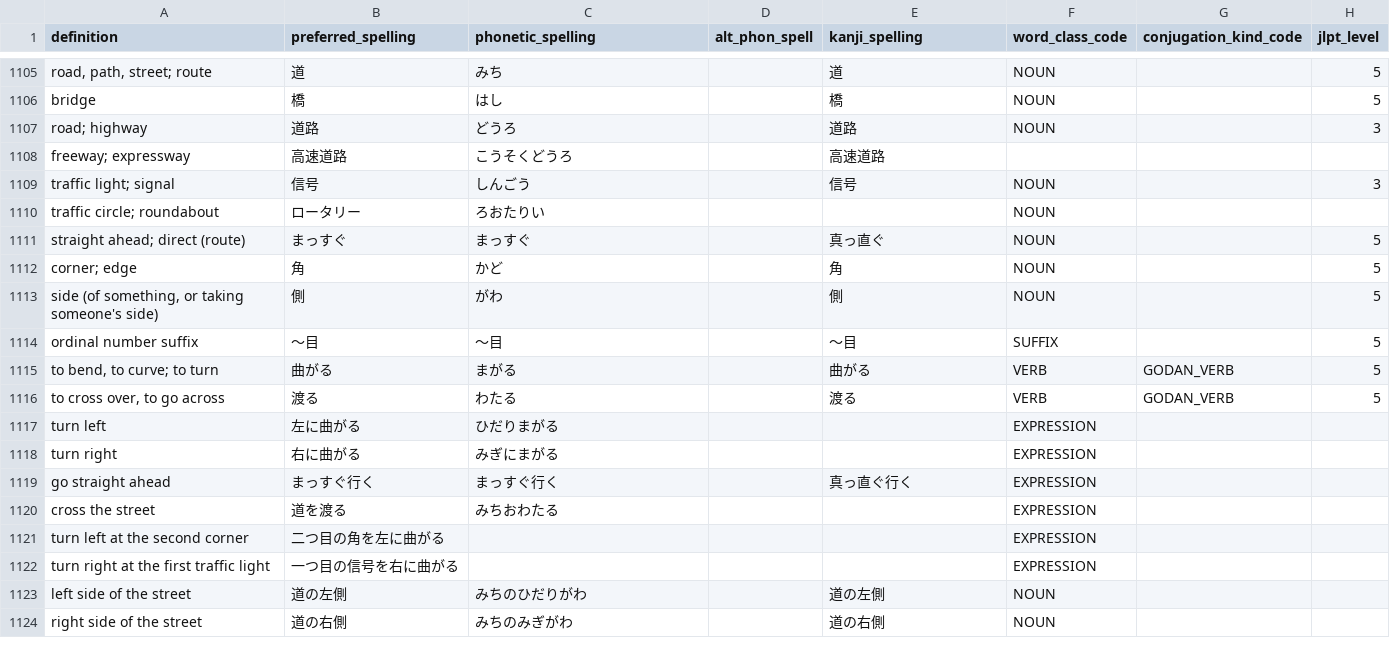
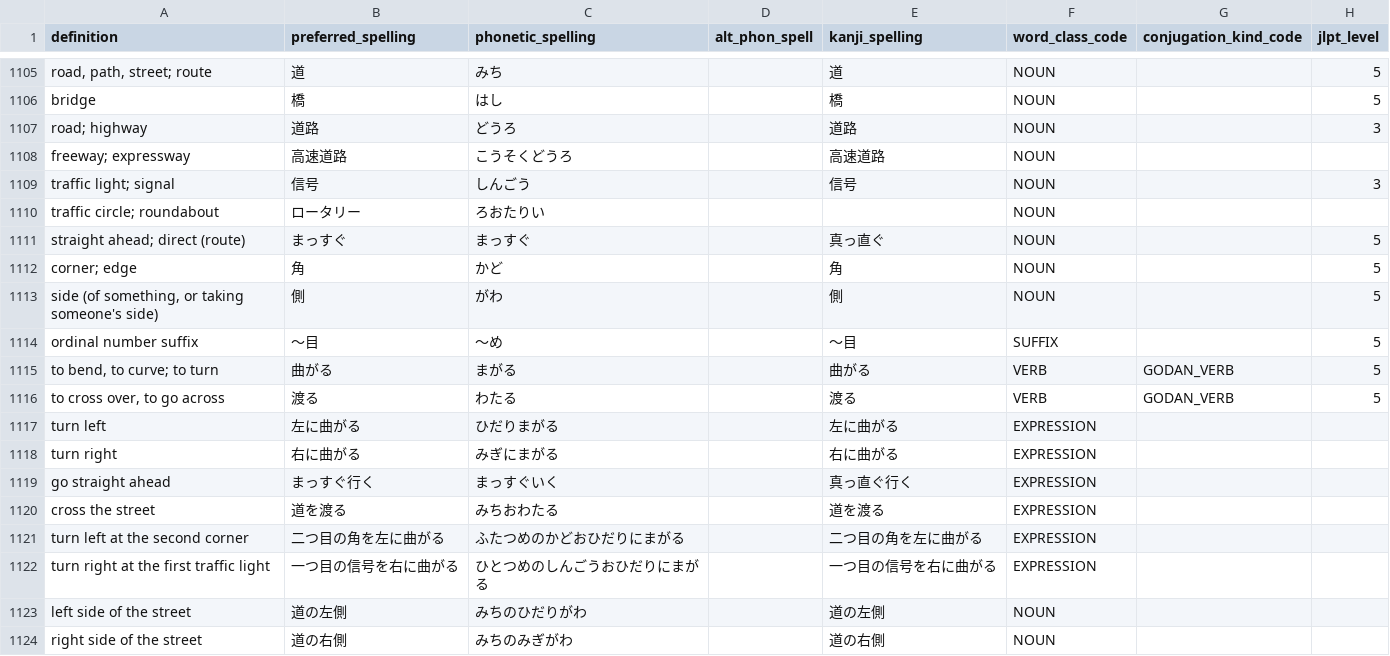
Before and after one commit to paploo/goi, a CSV file: files/日本語 Vocab - Vocab.csv, drawn as a sheet; only a part is shown, gaps mark what is left out; the diff names each change by its address in the sheet, - before the commit and + after, or states it on an @@ line.

```diff
--- a/files/日本語 Vocab - Vocab.csv
+++ b/files/日本語 Vocab - Vocab.csv
-F1108 (word_class_code): (empty)
+F1108 (word_class_code): NOUN
-C1114 (phonetic_spelling): 〜目
+C1114 (phonetic_spelling): 〜め
-E1117 (kanji_spelling): (empty)
+E1117 (kanji_spelling): 左に曲がる
-E1118 (kanji_spelling): (empty)
+E1118 (kanji_spelling): 右に曲がる
-C1119 (phonetic_spelling): まっすぐ行く
+C1119 (phonetic_spelling): まっすぐいく
-E1120 (kanji_spelling): (empty)
+E1120 (kanji_spelling): 道を渡る
-C1121 (phonetic_spelling): (empty)
+C1121 (phonetic_spelling): ふたつめのかどおひだりにまがる
-E1121 (kanji_spelling): (empty)
+E1121 (kanji_spelling): 二つ目の角を左に曲がる
-C1122 (phonetic_spelling): (empty)
+C1122 (phonetic_spelling): ひとつめのしんごうおひだりにまがる
-E1122 (kanji_spelling): (empty)
+E1122 (kanji_spelling): 一つ目の信号を右に曲がる
```
Also changed, not shown: files/vocabulary/google_sheet.csv, 2 other files.
